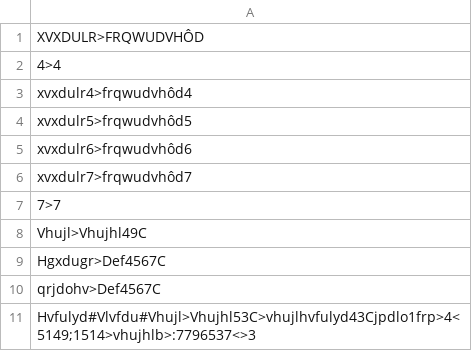
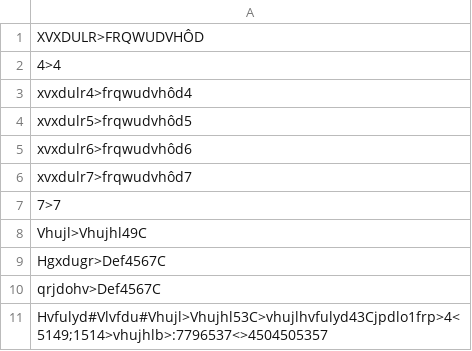
Before and after one commit to sergiEscriva/Ejercicios_3Ev, a CSV file: src/control_acceso/fichero_acceso/fichero_acceso.csv, drawn as a sheet.

```diff
--- a/src/control_acceso/fichero_acceso/fichero_acceso.csv
+++ b/src/control_acceso/fichero_acceso/fichero_acceso.csv
@@ -10,2 +10,2 @@ Hgxdugr>Def4567C
 qrjdohv>Def4567C
-Hvfulyd#Vlvfdu#Vhujl>Vhujhl53C>vhujlhvfulyd43Cjpdlo1frp>4<5149;1514>vhujhlb>:7796537<>3
+Hvfulyd#Vlvfdu#Vhujl>Vhujhl53C>vhujlhvfulyd43Cjpdlo1frp>4<5149;1514>vhujhlb>:7796537<>4504505357
```
Also changed, not shown: 2 other files.
